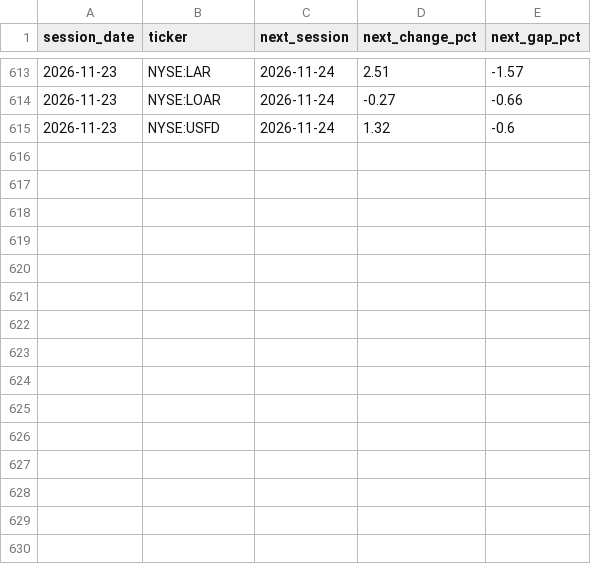
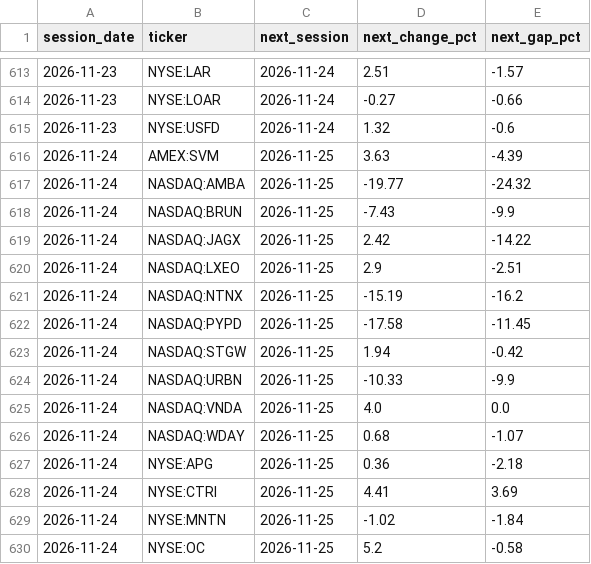
Before and after one commit to TheMrTBO/market-monitor, a CSV file: postmarket_next/2026/2026-11.csv, drawn as a sheet; only a part is shown, gaps mark what is left out.

```diff
--- a/postmarket_next/2026/2026-11.csv
+++ b/postmarket_next/2026/2026-11.csv
@@ -615 +615,16 @@ session_date,ticker,next_session,next_change_pct,next_gap_pct
 2026-11-23,NYSE:USFD,2026-11-24,1.32,-0.6
+2026-11-24,AMEX:SVM,2026-11-25,3.63,-4.39
+2026-11-24,NASDAQ:AMBA,2026-11-25,-19.77,-24.32
+2026-11-24,NASDAQ:BRUN,2026-11-25,-7.43,-9.9
+2026-11-24,NASDAQ:JAGX,2026-11-25,2.42,-14.22
+2026-11-24,NASDAQ:LXEO,2026-11-25,2.9,-2.51
+2026-11-24,NASDAQ:NTNX,2026-11-25,-15.19,-16.2
+2026-11-24,NASDAQ:PYPD,2026-11-25,-17.58,-11.45
+2026-11-24,NASDAQ:STGW,2026-11-25,1.94,-0.42
+2026-11-24,NASDAQ:URBN,2026-11-25,-10.33,-9.9
+2026-11-24,NASDAQ:VNDA,2026-11-25,4.0,0.0
+2026-11-24,NASDAQ:WDAY,2026-11-25,0.68,-1.07
+2026-11-24,NYSE:APG,2026-11-25,0.36,-2.18
+2026-11-24,NYSE:CTRI,2026-11-25,4.41,3.69
+2026-11-24,NYSE:MNTN,2026-11-25,-1.02,-1.84
+2026-11-24,NYSE:OC,2026-11-25,5.2,-0.58
```
Also changed, not shown: breadth_own_daily/2026/2026-11.csv, tv_breadth_daily/2026/2026-11.csv, 1 other file.
